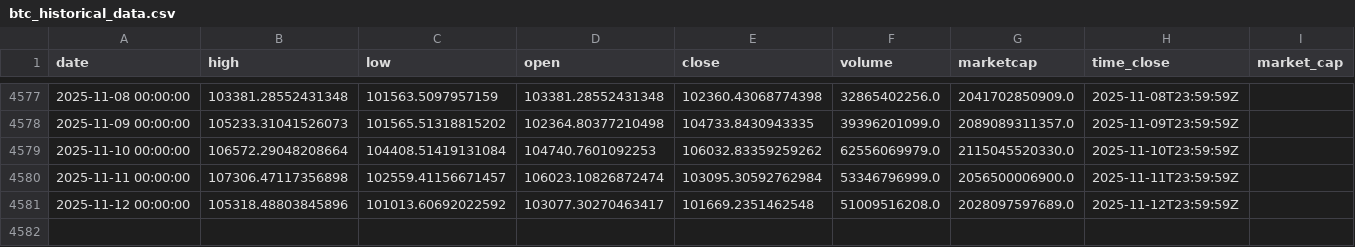
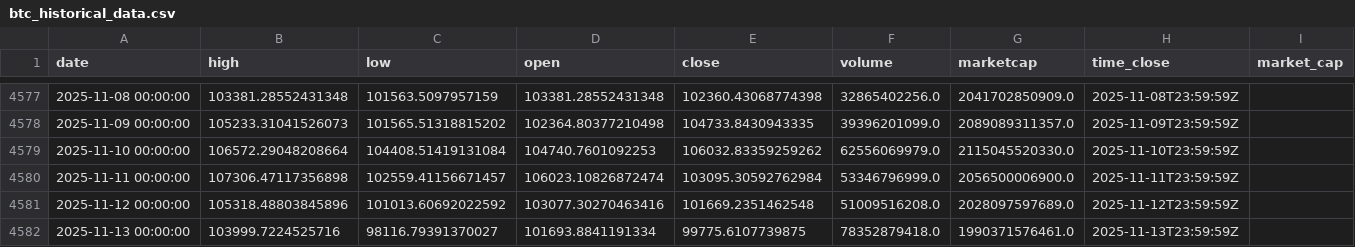
Before and after one commit to rey-dal/bitcoin, a CSV file: data/btc_historical_data.csv, drawn as a sheet; only a part is shown, gaps mark what is left out.

```diff
--- a/data/btc_historical_data.csv
+++ b/data/btc_historical_data.csv
@@ -4580,2 +4580,3 @@ date,high,low,open,close,volume,marketcap,time_close,market_cap
 2025-11-11 00:00:00,107306.47117356898,102559.41156671457,106023.10826872474,103095.30592762984,53346796999.0,2056500006900.0,2025-11-11T23:59:59Z,
-2025-11-12 00:00:00,105318.48803845896,101013.60692022592,103077.30270463417,101669.2351462548,51009516208.0,2028097597689.0,2025-11-12T23:59:59Z,
+2025-11-12 00:00:00,105318.48803845896,101013.60692022592,103077.30270463416,101669.2351462548,51009516208.0,2028097597689.0,2025-11-12T23:59:59Z,
+2025-11-13 00:00:00,103999.7224525716,98116.79391370027,101693.8841191334,99775.6107739875,78352879418.0,1990371576461.0,2025-11-13T23:59:59Z,
```
Also changed, not shown: data/combined_predictions.csv, data/preprocessed_data.csv, 6 other files.
